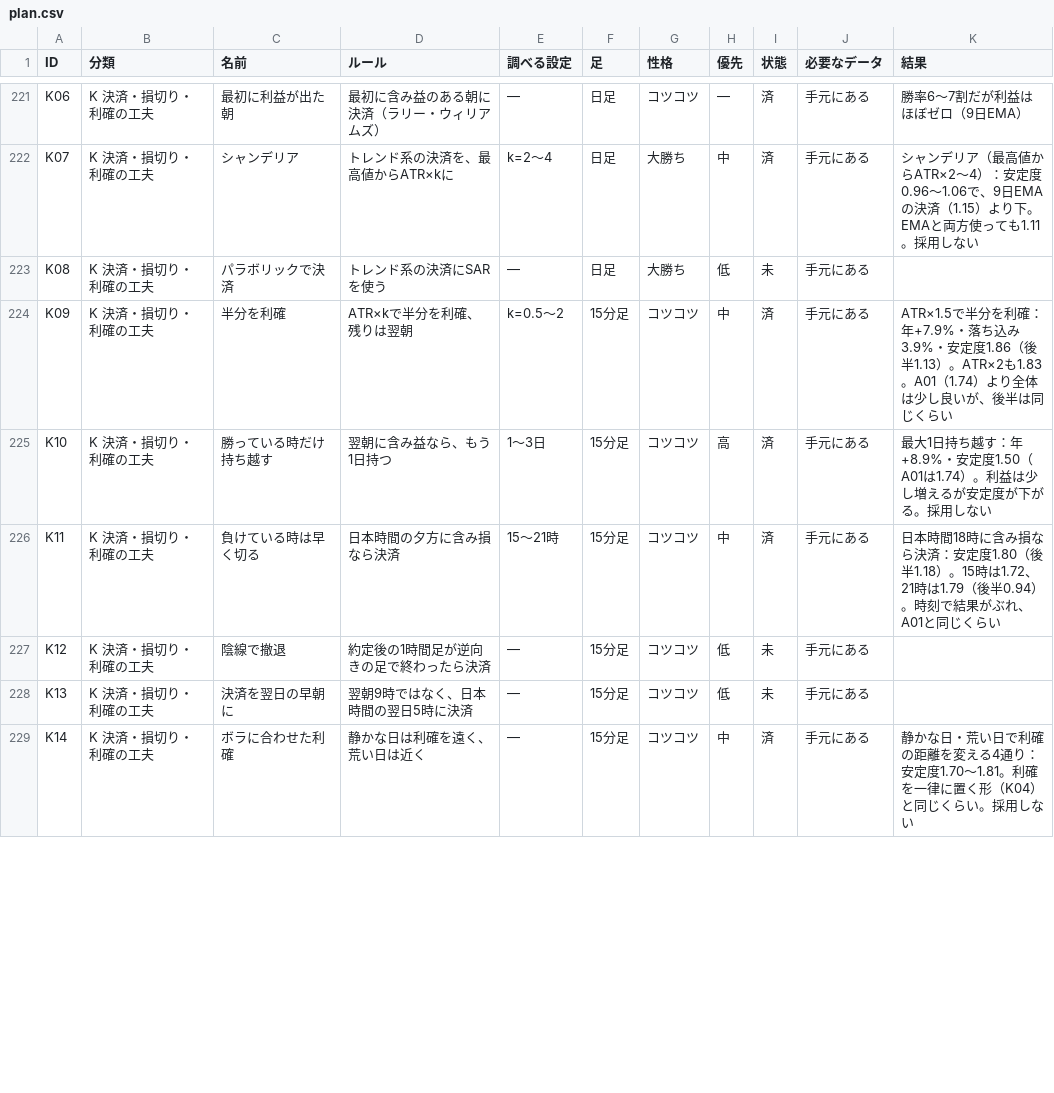
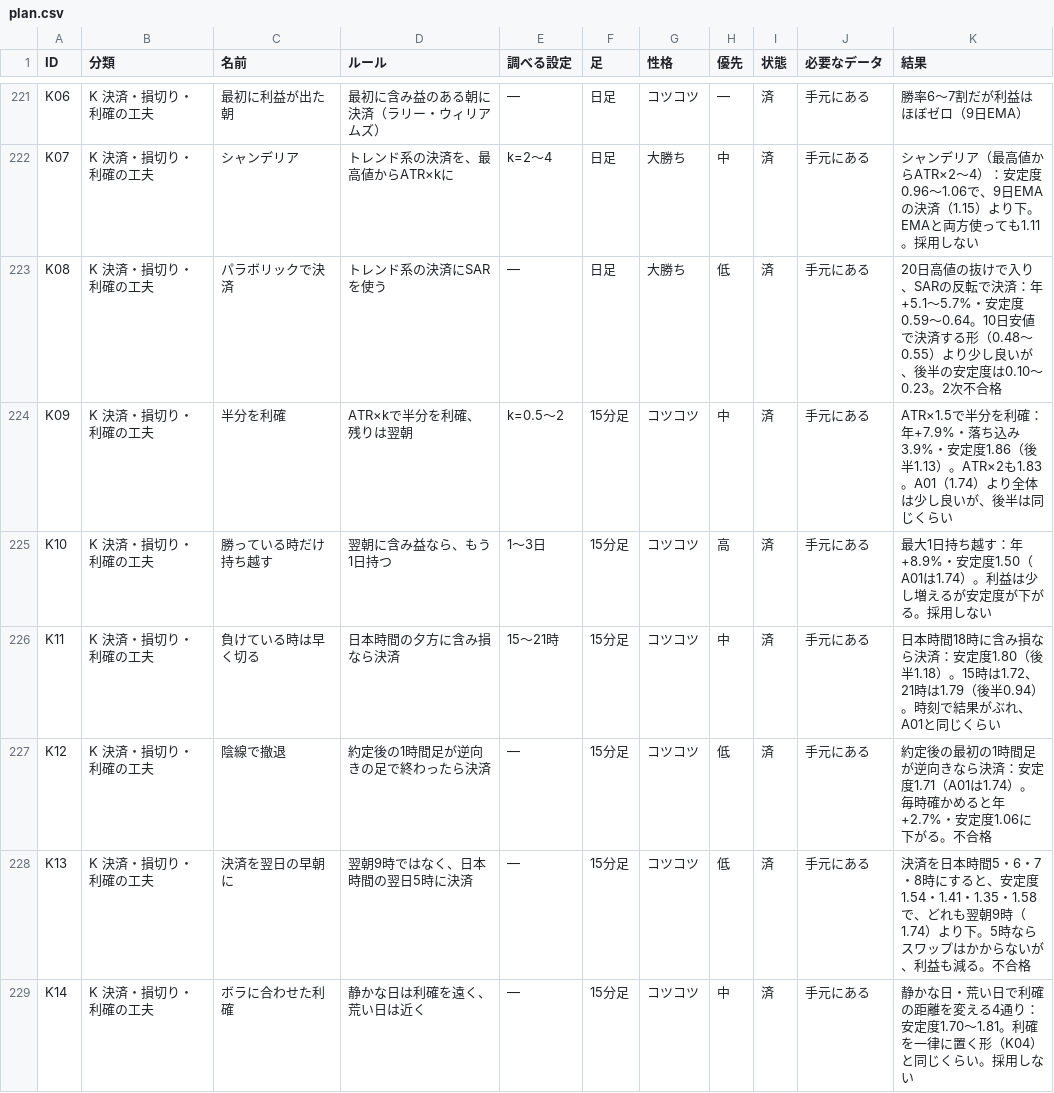
Before and after one commit to navigator1000/kids-ai-study, a CSV file: project/research/plan.csv, drawn as a sheet; only a part is shown, gaps mark what is left out; the diff covers the shown part only.

```diff
--- a/project/research/plan.csv
+++ b/project/research/plan.csv
@@ -222,3 +222,3 @@ K06,K 決済・損切り・利確の工夫,最初に利益が出た朝,最初に
 K07,K 決済・損切り・利確の工夫,シャンデリア,トレンド系の決済を、最高値からATR×kに,k=2〜4,日足,大勝ち,中,済,手元にある,シャンデリア（最高値からATR×2〜4）：安定度0.96〜1.06で、9日EMAの決済（1.15）より下。EMAと両方使っても1.11。採用しない
-K08,K 決済・損切り・利確の工夫,パラボリックで決済,トレンド系の決済にSARを使う,—,日足,大勝ち,低,未,手元にある,
+K08,K 決済・損切り・利確の工夫,パラボリックで決済,トレンド系の決済にSARを使う,—,日足,大勝ち,低,済,手元にある,20日高値の抜けで入り、SARの反転で決済：年+5.1〜5.7%・安定度0.59〜0.64。10日安値で決済する形（0.48〜0.55）より少し良いが、後半の安定度は0.10〜0.23。2次不合格
 K09,K 決済・損切り・利確の工夫,半分を利確,ATR×kで半分を利確、残りは翌朝,k=0.5〜2,15分足,コツコツ,中,済,手元にある,ATR×1.5で半分を利確：年+7.9%・落ち込み3.9%・安定度1.86（後半1.13）。ATR×2も1.83。A01（1.74）より全体は少し良いが、後半は同じくらい
@@ -226,4 +226,4 @@ K10,K 決済・損切り・利確の工夫,勝っている時だけ持ち越す,
 K11,K 決済・損切り・利確の工夫,負けている時は早く切る,日本時間の夕方に含み損なら決済,15〜21時,15分足,コツコツ,中,済,手元にある,日本時間18時に含み損なら決済：安定度1.80（後半1.18）。15時は1.72、21時は1.79（後半0.94）。時刻で結果がぶれ、A01と同じくらい
-K12,K 決済・損切り・利確の工夫,陰線で撤退,約定後の1時間足が逆向きの足で終わったら決済,—,15分足,コツコツ,低,未,手元にある,
-K13,K 決済・損切り・利確の工夫,決済を翌日の早朝に,翌朝9時ではなく、日本時間の翌日5時に決済,—,15分足,コツコツ,低,未,手元にある,
+K12,K 決済・損切り・利確の工夫,陰線で撤退,約定後の1時間足が逆向きの足で終わったら決済,—,15分足,コツコツ,低,済,手元にある,約定後の最初の1時間足が逆向きなら決済：安定度1.71（A01は1.74）。毎時確かめると年+2.7%・安定度1.06に下がる。不合格
+K13,K 決済・損切り・利確の工夫,決済を翌日の早朝に,翌朝9時ではなく、日本時間の翌日5時に決済,—,15分足,コツコツ,低,済,手元にある,決済を日本時間5・6・7・8時にすると、安定度1.54・1.41・1.35・1.58で、どれも翌朝9時（1.74）より下。5時ならスワップはかからないが、利益も減る。不合格
 K14,K 決済・損切り・利確の工夫,ボラに合わせた利確,静かな日は利確を遠く、荒い日は近く,—,15分足,コツコツ,中,済,手元にある,静かな日・荒い日で利確の距離を変える4通り：安定度1.70〜1.81。利確を一律に置く形（K04）と同じくらい。採用しない
```
Also changed, not shown: 56 edited cells elsewhere in this file, 4 other files.
